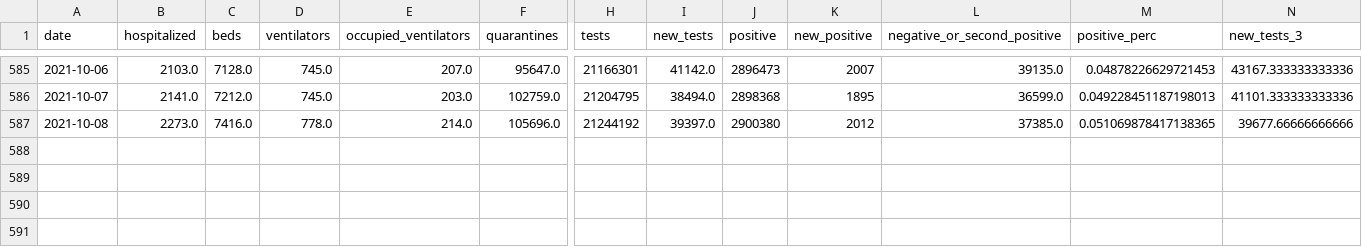
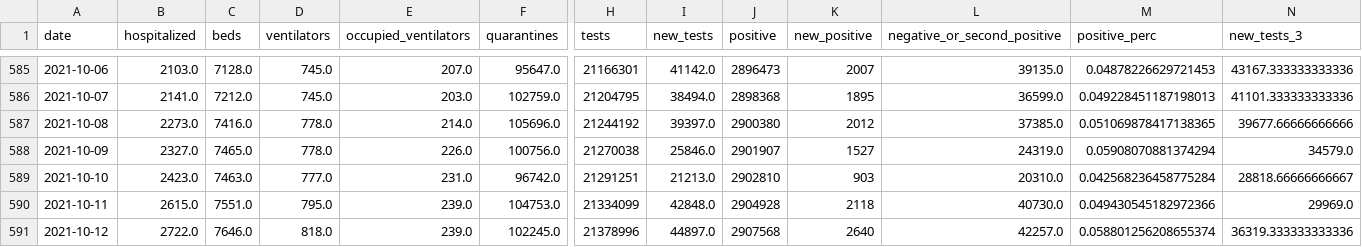
Before and after one commit to bartosz-zbik/covid-pl-webpage, a CSV file: data/sanitary_data.csv, drawn as a sheet; only a part is shown, gaps mark what is left out; rows hold the shown columns only; the diff names each change by its address in the sheet, - before the commit and + after, or states it on an @@ line.

Commit message:
new data from: Wed 13 Oct 2021 13:52:38 CEST

```diff
--- a/data/sanitary_data.csv
+++ b/data/sanitary_data.csv
+row 588: 2021-10-09 | 2327.0 | 7465.0 | 778.0 | 226.0 | 100756.0 | 21270038 | 25846.0 | 2901907 | 1527 | 24319.0 | 0.05908070881374294 | 34579.0
+row 589: 2021-10-10 | 2423.0 | 7463.0 | 777.0 | 231.0 | 96742.0 | 21291251 | 21213.0 | 2902810 | 903 | 20310.0 | 0.042568236458775284 | 28818.66666666667
+row 590: 2021-10-11 | 2615.0 | 7551.0 | 795.0 | 239.0 | 104753.0 | 21334099 | 42848.0 | 2904928 | 2118 | 40730.0 | 0.049430545182972366 | 29969.0
+row 591: 2021-10-12 | 2722.0 | 7646.0 | 818.0 | 239.0 | 102245.0 | 21378996 | 44897.0 | 2907568 | 2640 | 42257.0 | 0.058801256208655374 | 36319.333333333336
```
Also changed, not shown: data/country_data.csv, 36 other files.
